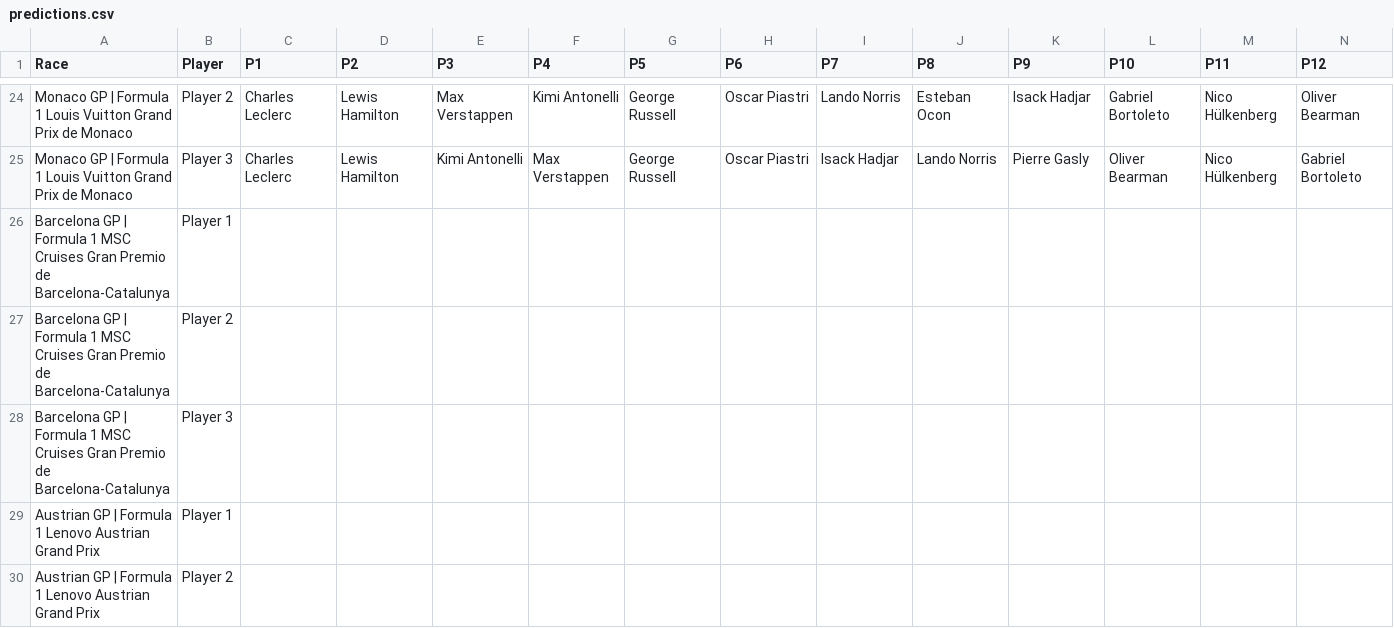
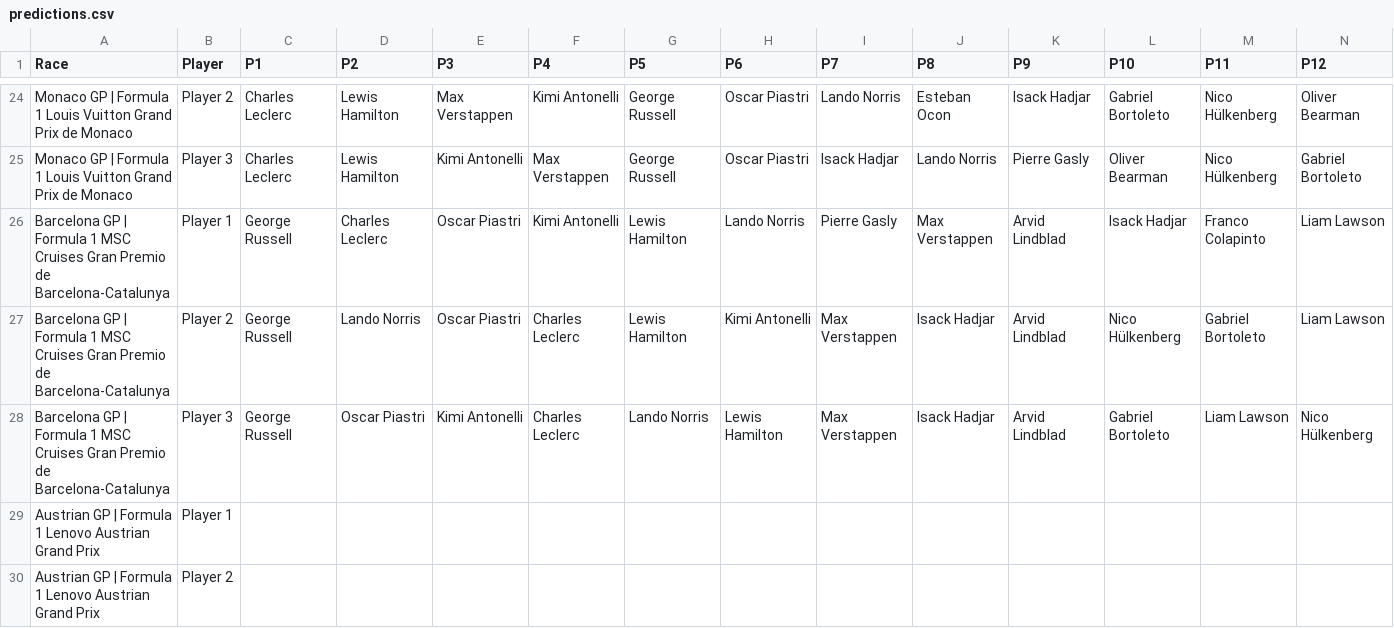
Before and after one commit to MrMarsEleven/f1predictions, a CSV file: predictions.csv, drawn as a sheet; only a part is shown, gaps mark what is left out; removed rows and columns are numbered as before the commit, all else as after; rows hold the shown columns only; the diff names each change by its address in the sheet, - before the commit and + after, or states it on an @@ line.

Commit message:
Predictions for Barcelona

```diff
--- a/predictions.csv
+++ b/predictions.csv
-row 26: Barcelona GP | Formula 1 MSC Cruises Gran Premio de Barcelona-Catalunya | Player 1
-row 27: Barcelona GP | Formula 1 MSC Cruises Gran Premio de Barcelona-Catalunya | Player 2
-row 28: Barcelona GP | Formula 1 MSC Cruises Gran Premio de Barcelona-Catalunya | Player 3
+row 26: Barcelona GP | Formula 1 MSC Cruises Gran Premio de Barcelona-Catalunya | Player 1 | George Russell | Charles Leclerc | Oscar Piastri | Kimi Antonelli | Lewis Hamilton | Lando Norris | Pierre Gasly | Max Verstappen | Arvid Lindblad | Isack Hadjar | Franco Colapinto | Liam Lawson
+row 27: Barcelona GP | Formula 1 MSC Cruises Gran Premio de Barcelona-Catalunya | Player 2 | George Russell | Lando Norris | Oscar Piastri | Charles Leclerc | Lewis Hamilton | Kimi Antonelli | Max Verstappen | Isack Hadjar | Arvid Lindblad | Nico Hülkenberg | Gabriel Bortoleto | Liam Lawson
+row 28: Barcelona GP | Formula 1 MSC Cruises Gran Premio de Barcelona-Catalunya | Player 3 | George Russell | Oscar Piastri | Kimi Antonelli | Charles Leclerc | Lando Norris | Lewis Hamilton | Max Verstappen | Isack Hadjar | Arvid Lindblad | Gabriel Bortoleto | Liam Lawson | Nico Hülkenberg
```
